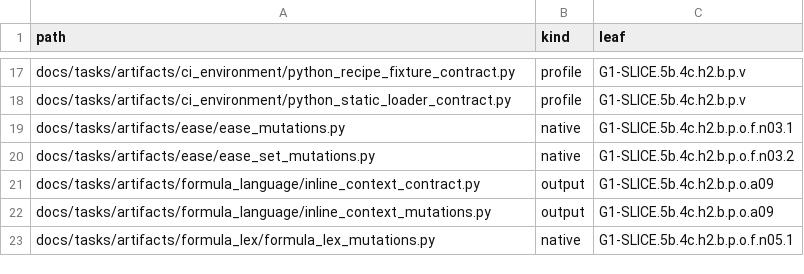
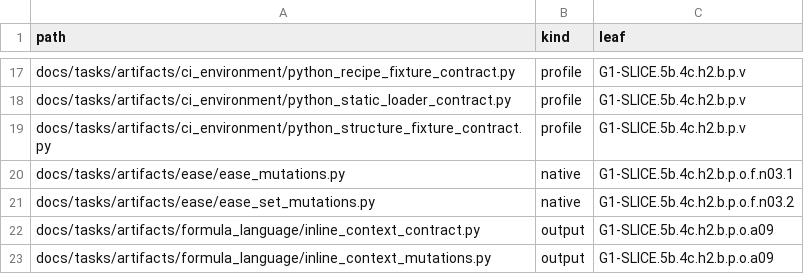
Before and after one commit to rdje/stitchcad, a TSV file: docs/tasks/artifacts/ci_environment/python_file_entries.tsv, drawn as a sheet; only a part is shown, gaps mark what is left out; the shorter side is filled out with more unchanged rows; the diff names each change by its address in the sheet, - before the commit and + after, or states it on an @@ line.

```diff
--- a/docs/tasks/artifacts/ci_environment/python_file_entries.tsv
+++ b/docs/tasks/artifacts/ci_environment/python_file_entries.tsv
+row 19: docs/tasks/artifacts/ci_environment/python_structure_fixture_contract.py | profile | G1-SLICE.5b.4c.h2.b.p.v
```
Also changed, not shown: docs/tasks/artifacts/ci_environment/producer_entries.tsv, 21 other files.
